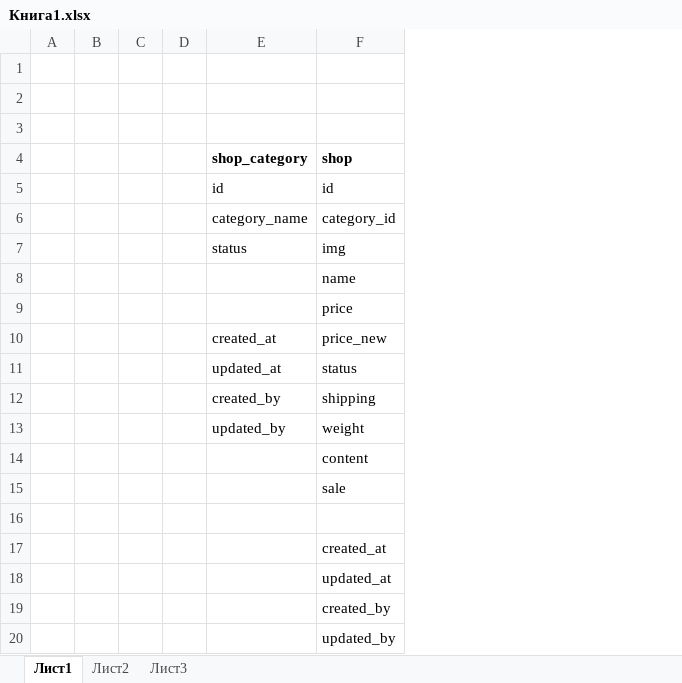
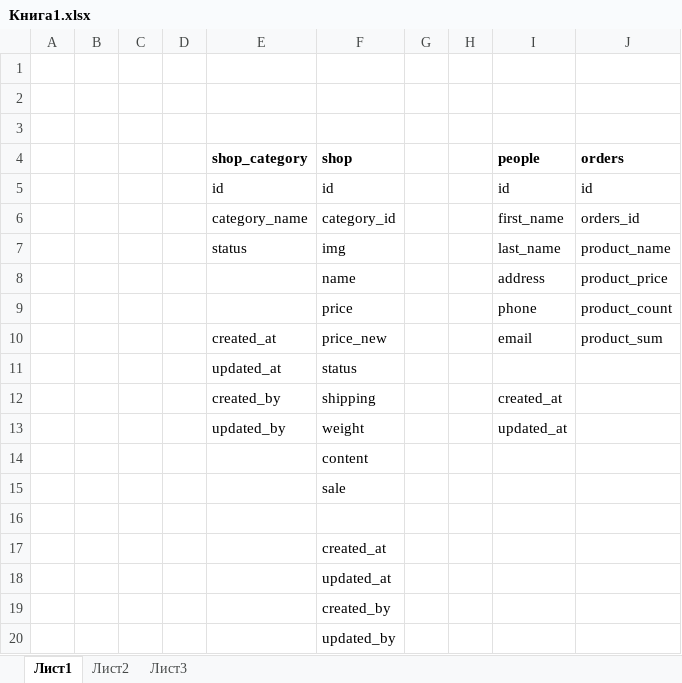
Before and after one commit to JamshidbekAkhlidinov/ogani.uz, an Excel workbook: Книга1.xlsx, sheet Лист1, drawn as a sheet; values as stored, in another font and other column widths than the file's, no borders; the diff names each change by its address in the sheet, - before the commit and + after, or states it on an @@ line.

```diff
--- a/Книга1.xlsx (sheet Лист1)
+++ b/Книга1.xlsx (sheet Лист1)
+column G, empty
+column H, empty
+column I (people), rows 5-13: id | first_name | last_name | address | phone | email |  | created_at | updated_at
+column J (orders), rows 5-10: id | orders_id | product_name | product_price | product_count | product_sum
```
Also changed, not shown: 39 other files.
